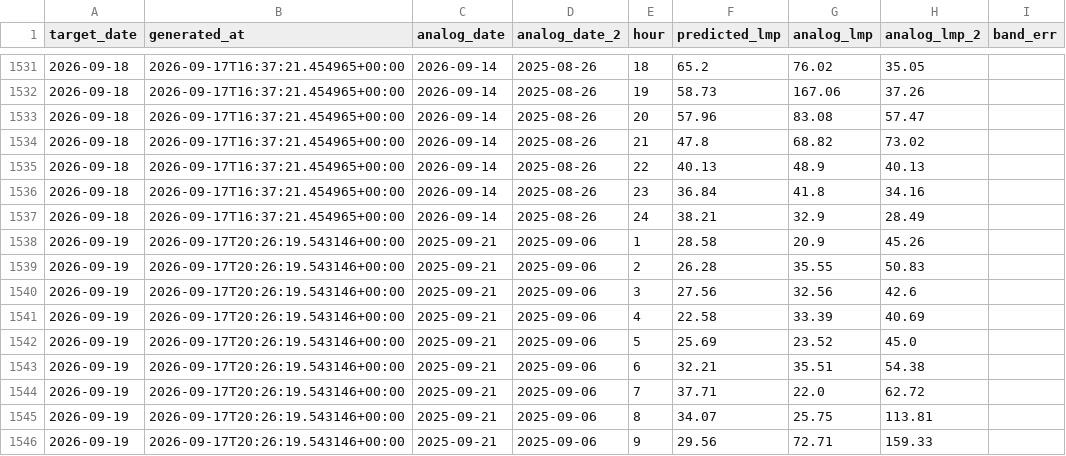
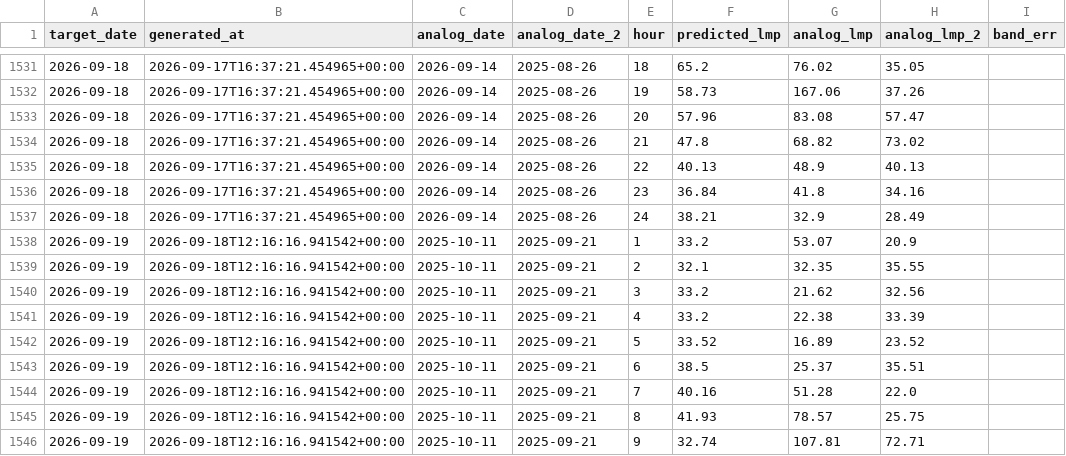
Before and after one commit to lulopdz/lrg-dashboard, a CSV file: data/rtm_forecast_history.csv, drawn as a sheet; only a part is shown, gaps mark what is left out; the diff covers the shown part only.

```diff
--- a/data/rtm_forecast_history.csv
+++ b/data/rtm_forecast_history.csv
@@ -1537,10 +1537,10 @@ target_date,generated_at,analog_date,analog_date_2,hour,predicted_lmp,analog_lmp
 2026-09-18,2026-09-17T16:37:21.454965+00:00,2026-09-14,2025-08-26,24,38.21,32.9,28.49,
-2026-09-19,2026-09-17T20:26:19.543146+00:00,2025-09-21,2025-09-06,1,28.58,20.9,45.26,
-2026-09-19,2026-09-17T20:26:19.543146+00:00,2025-09-21,2025-09-06,2,26.28,35.55,50.83,
-2026-09-19,2026-09-17T20:26:19.543146+00:00,2025-09-21,2025-09-06,3,27.56,32.56,42.6,
-2026-09-19,2026-09-17T20:26:19.543146+00:00,2025-09-21,2025-09-06,4,22.58,33.39,40.69,
-2026-09-19,2026-09-17T20:26:19.543146+00:00,2025-09-21,2025-09-06,5,25.69,23.52,45.0,
-2026-09-19,2026-09-17T20:26:19.543146+00:00,2025-09-21,2025-09-06,6,32.21,35.51,54.38,
-2026-09-19,2026-09-17T20:26:19.543146+00:00,2025-09-21,2025-09-06,7,37.71,22.0,62.72,
-2026-09-19,2026-09-17T20:26:19.543146+00:00,2025-09-21,2025-09-06,8,34.07,25.75,113.81,
-2026-09-19,2026-09-17T20:26:19.543146+00:00,2025-09-21,2025-09-06,9,29.56,72.71,159.33,
+2026-09-19,2026-09-18T12:16:16.941542+00:00,2025-10-11,2025-09-21,1,33.2,53.07,20.9,
+2026-09-19,2026-09-18T12:16:16.941542+00:00,2025-10-11,2025-09-21,2,32.1,32.35,35.55,
+2026-09-19,2026-09-18T12:16:16.941542+00:00,2025-10-11,2025-09-21,3,33.2,21.62,32.56,
+2026-09-19,2026-09-18T12:16:16.941542+00:00,2025-10-11,2025-09-21,4,33.2,22.38,33.39,
+2026-09-19,2026-09-18T12:16:16.941542+00:00,2025-10-11,2025-09-21,5,33.52,16.89,23.52,
+2026-09-19,2026-09-18T12:16:16.941542+00:00,2025-10-11,2025-09-21,6,38.5,25.37,35.51,
+2026-09-19,2026-09-18T12:16:16.941542+00:00,2025-10-11,2025-09-21,7,40.16,51.28,22.0,
+2026-09-19,2026-09-18T12:16:16.941542+00:00,2025-10-11,2025-09-21,8,41.93,78.57,25.75,
+2026-09-19,2026-09-18T12:16:16.941542+00:00,2025-10-11,2025-09-21,9,32.74,107.81,72.71,
```
Also changed, not shown: 90 edited cells elsewhere in this file, data/ieso_load_forecast.csv, data/ieso_wind_forecast.csv, 15 other files.
